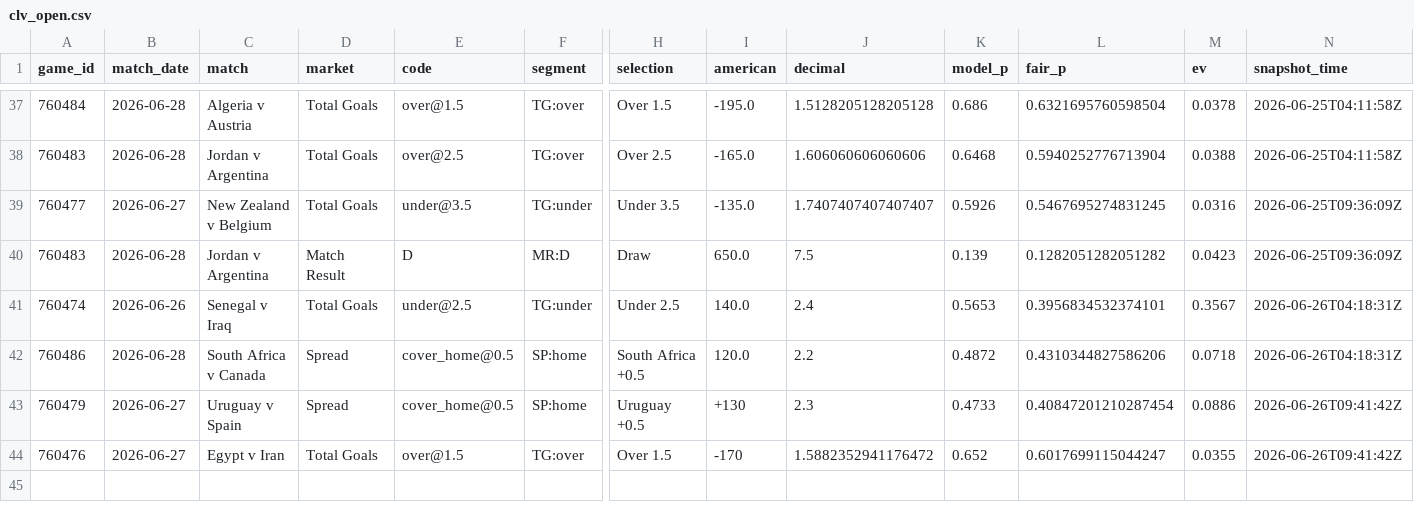
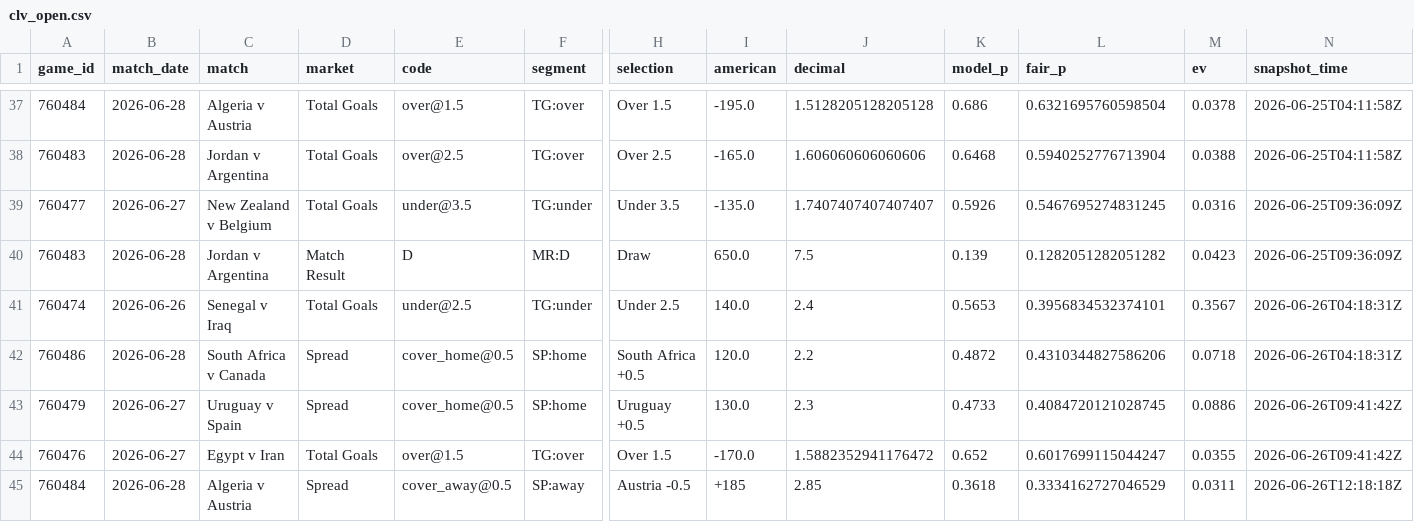
Before and after one commit to mgwinnier/soccer-model, a CSV file: reports/clv_open.csv, drawn as a sheet; only a part is shown, gaps mark what is left out; rows hold the shown columns only; the diff names each change by its address in the sheet, - before the commit and + after, or states it on an @@ line.

```diff
--- a/reports/clv_open.csv
+++ b/reports/clv_open.csv
-I43 (american): +130
+I43 (american): 130.0
-L43 (fair_p): 0.40847201210287454
+L43 (fair_p): 0.4084720121028745
-I44 (american): -170
+I44 (american): -170.0
+row 45: 760484 | 2026-06-28 | Algeria v Austria | Spread | cover_away@0.5 | SP:away | Austria -0.5 | +185 | 2.85 | 0.3618 | 0.3334162727046529 | 0.0311 | 2026-06-26T12:18:18Z
```
